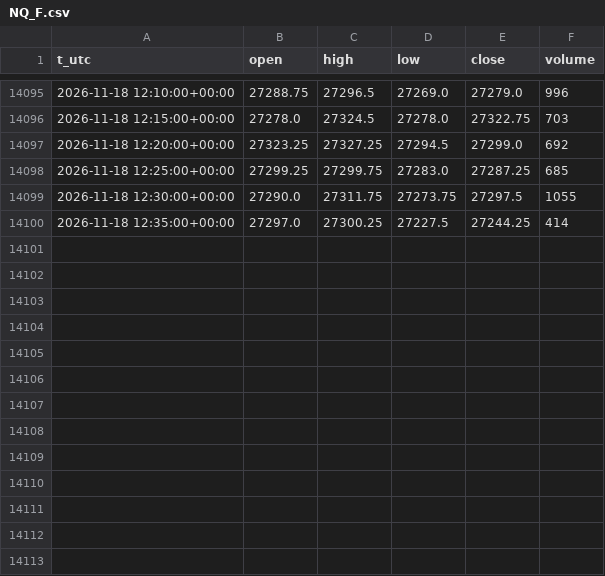
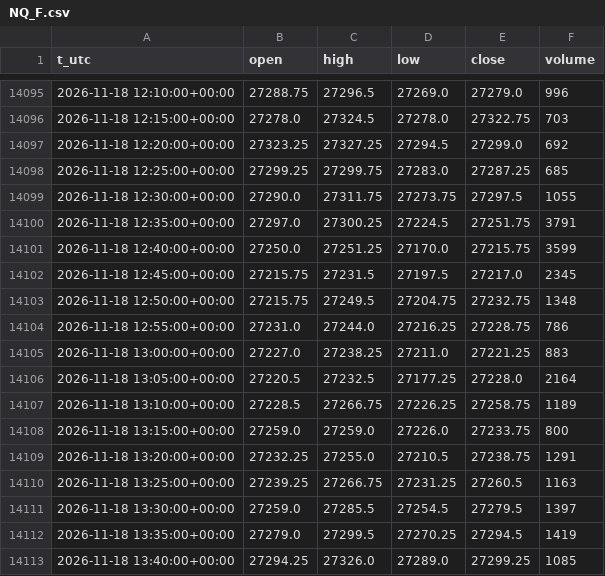
Before and after one commit to egedogann/piyasa-veri, a CSV file: data/m5/NQ_F.csv, drawn as a sheet; only a part is shown, gaps mark what is left out.

```diff
--- a/data/m5/NQ_F.csv
+++ b/data/m5/NQ_F.csv
@@ -14099,2 +14099,15 @@ t_utc,open,high,low,close,volume
 2026-11-18 12:30:00+00:00,27290.0,27311.75,27273.75,27297.5,1055
-2026-11-18 12:35:00+00:00,27297.0,27300.25,27227.5,27244.25,414
+2026-11-18 12:35:00+00:00,27297.0,27300.25,27224.5,27251.75,3791
+2026-11-18 12:40:00+00:00,27250.0,27251.25,27170.0,27215.75,3599
+2026-11-18 12:45:00+00:00,27215.75,27231.5,27197.5,27217.0,2345
+2026-11-18 12:50:00+00:00,27215.75,27249.5,27204.75,27232.75,1348
+2026-11-18 12:55:00+00:00,27231.0,27244.0,27216.25,27228.75,786
+2026-11-18 13:00:00+00:00,27227.0,27238.25,27211.0,27221.25,883
+2026-11-18 13:05:00+00:00,27220.5,27232.5,27177.25,27228.0,2164
+2026-11-18 13:10:00+00:00,27228.5,27266.75,27226.25,27258.75,1189
+2026-11-18 13:15:00+00:00,27259.0,27259.0,27226.0,27233.75,800
+2026-11-18 13:20:00+00:00,27232.25,27255.0,27210.5,27238.75,1291
+2026-11-18 13:25:00+00:00,27239.25,27266.75,27231.25,27260.5,1163
+2026-11-18 13:30:00+00:00,27259.0,27285.5,27254.5,27279.5,1397
+2026-11-18 13:35:00+00:00,27279.0,27299.5,27270.25,27294.5,1419
+2026-11-18 13:40:00+00:00,27294.25,27326.0,27289.0,27299.25,1085
```
Also changed, not shown: data/d1/BTC_USD.csv, data/d1/GC_F.csv, 21 other files.
